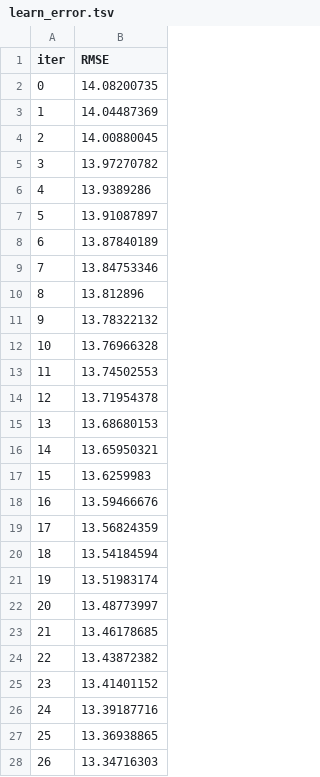
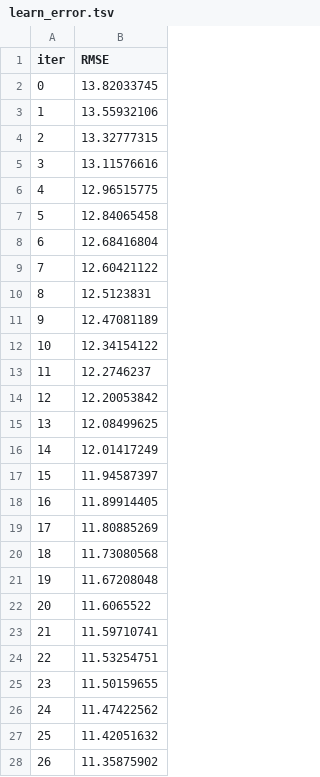
Before and after one commit to Karntapong/ML_project101, a TSV file: src/components/catboost_info/learn_error.tsv, drawn as a sheet; only a part is shown; the diff covers the shown part only.

```diff
--- a/src/components/catboost_info/learn_error.tsv
+++ b/src/components/catboost_info/learn_error.tsv
@@ -1,28 +1,28 @@
 iter	RMSE
-0	14.08200735
-1	14.04487369
-2	14.00880045
-3	13.97270782
-4	13.9389286
-5	13.91087897
-6	13.87840189
-7	13.84753346
-8	13.812896
-9	13.78322132
-10	13.76966328
-11	13.74502553
-12	13.71954378
-13	13.68680153
-14	13.65950321
-15	13.6259983
-16	13.59466676
-17	13.56824359
-18	13.54184594
-19	13.51983174
-20	13.48773997
-21	13.46178685
-22	13.43872382
-23	13.41401152
-24	13.39187716
-25	13.36938865
-26	13.34716303
+0	13.82033745
+1	13.55932106
+2	13.32777315
+3	13.11576616
+4	12.96515775
+5	12.84065458
+6	12.68416804
+7	12.60421122
+8	12.5123831
+9	12.47081189
+10	12.34154122
+11	12.2746237
+12	12.20053842
+13	12.08499625
+14	12.01417249
+15	11.94587397
+16	11.89914405
+17	11.80885269
+18	11.73080568
+19	11.67208048
+20	11.6065522
+21	11.59710741
+22	11.53254751
+23	11.50159655
+24	11.47422562
+25	11.42051632
+26	11.35875902
```
Also changed, not shown: 60 removed rows and 11 edited cells elsewhere in this file, catboost_info/learn_error.tsv, catboost_info/time_left.tsv, 10 other files.
